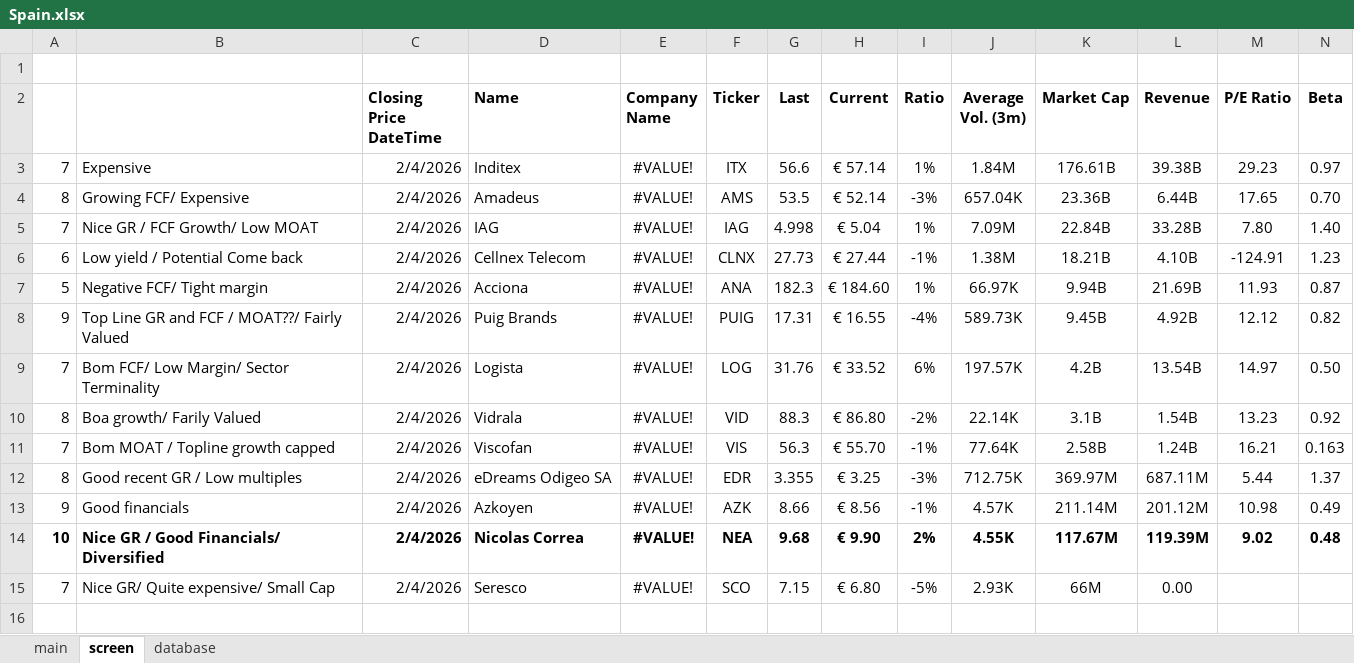
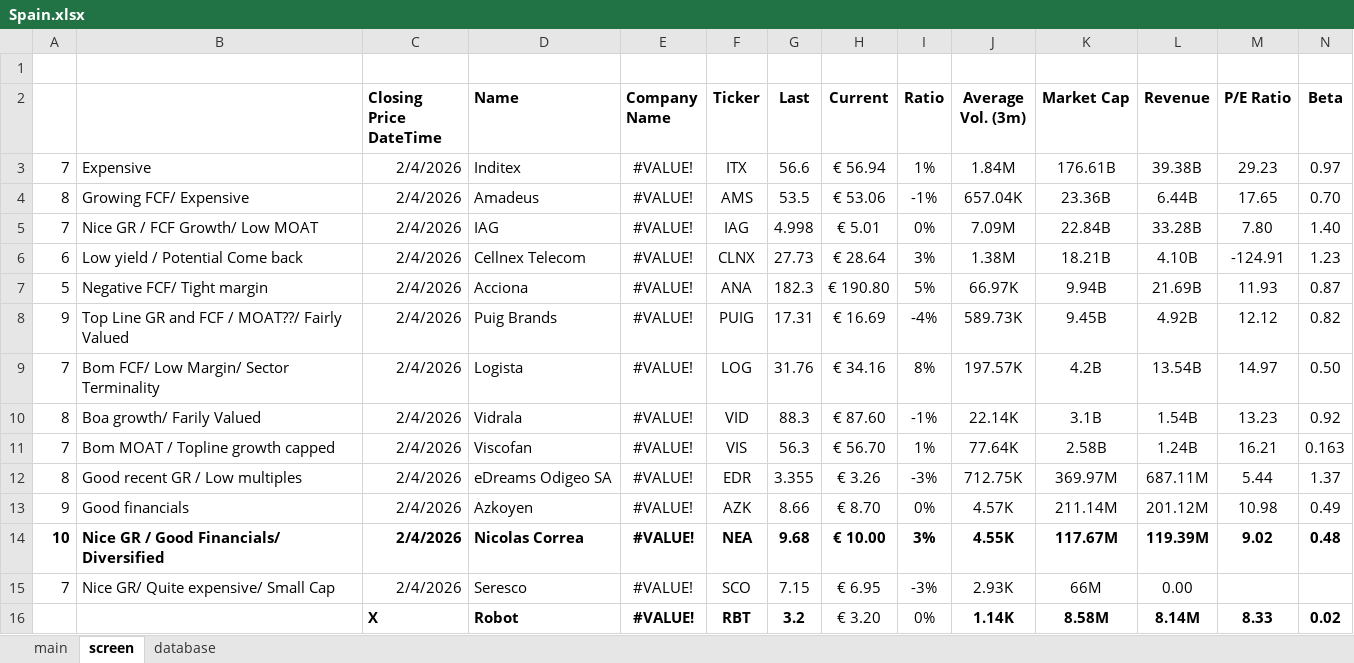
Before and after one commit to SBClemente/Finance, an Excel workbook: Screens/Spain.xlsx, sheet screen, drawn as a sheet; only a part is shown; values as stored, in another font and other column widths than the file's, no borders; rows hold the shown columns only; the diff names each change by its address in the sheet, - before the commit and + after, or states it on an @@ line.

```diff
--- a/Screens/Spain.xlsx (sheet screen)
+++ b/Screens/Spain.xlsx (sheet screen)
-H3 (Current): € 57.14
+H3 (Current): € 56.94
-H4 (Current): € 52.14
+H4 (Current): € 53.06
-I4 (Ratio): -3%
+I4 (Ratio): -1%
-H5 (Current): € 5.04
+H5 (Current): € 5.01
-I5 (Ratio): 1%
+I5 (Ratio): 0%
-H6 (Current): € 27.44
+H6 (Current): € 28.64
-I6 (Ratio): -1%
+I6 (Ratio): 3%
-H7 (Current): € 184.60
+H7 (Current): € 190.80
-I7 (Ratio): 1%
+I7 (Ratio): 5%
-H8 (Current): € 16.55
+H8 (Current): € 16.69
-H9 (Current): € 33.52
+H9 (Current): € 34.16
-I9 (Ratio): 6%
+I9 (Ratio): 8%
-H10 (Current): € 86.80
+H10 (Current): € 87.60
-I10 (Ratio): -2%
+I10 (Ratio): -1%
-H11 (Current): € 55.70
+H11 (Current): € 56.70
-I11 (Ratio): -1%
+I11 (Ratio): 1%
-H12 (Current): € 3.25
+H12 (Current): € 3.26
-H13 (Current): € 8.56
+H13 (Current): € 8.70
-I13 (Ratio): -1%
+I13 (Ratio): 0%
-H14 (Current): € 9.90
+H14 (Current): € 10.00
-I14 (Ratio): 2%
+I14 (Ratio): 3%
-H15 (Current): € 6.80
+H15 (Current): € 6.95
-I15 (Ratio): -5%
+I15 (Ratio): -3%
+row 16:  |  | X | Robot | #VALUE! | RBT | 3.2 | € 3.20 | 0% | 1.14K | 8.58M | 8.14M | 8.33 | 0.02
```
Also changed, not shown: sheet main, 2 other files.
